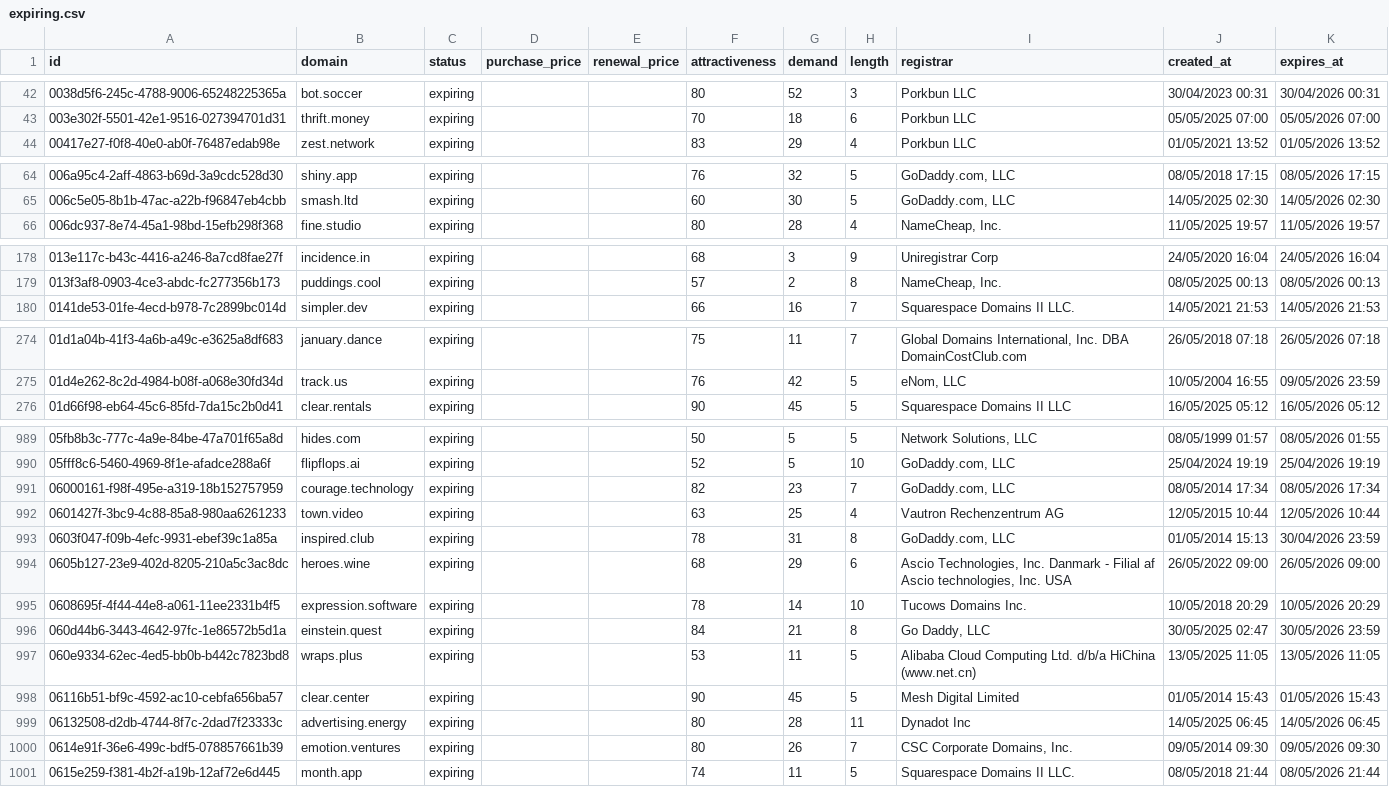
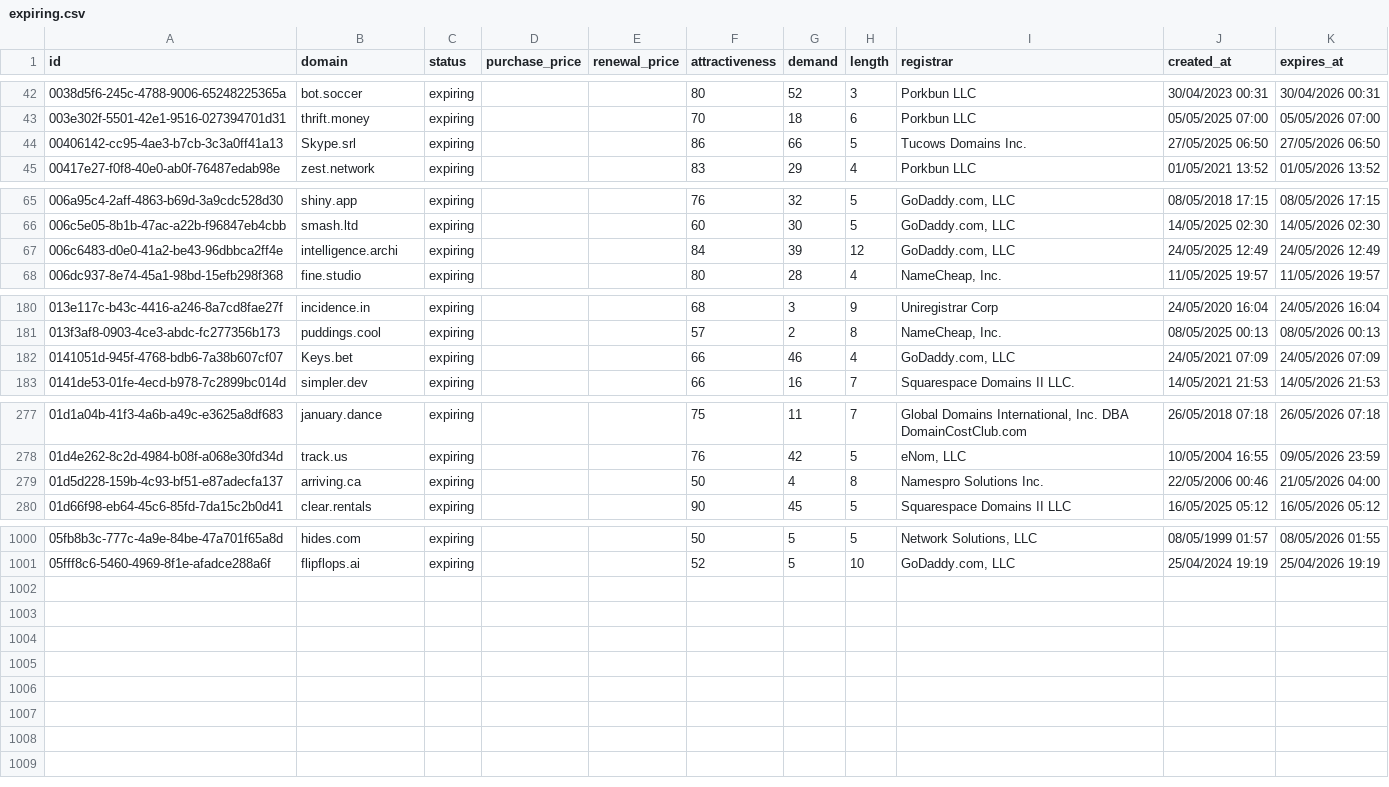
Before and after one commit to UniqueDomains/expiring-oneword-domains, a CSV file: expiring.csv, drawn as a sheet; only a part is shown, gaps mark what is left out; removed rows and columns are numbered as before the commit, all else as after; the diff covers the shown part only; the diff names each change by its address in the sheet, - before the commit and + after, or states it on an @@ line.

Commit message:
Domains update

```diff
--- a/expiring.csv
+++ b/expiring.csv
+row 44: 00406142-cc95-4ae3-b7cb-3c3a0ff41a13 | Skype.srl | expiring |  |  | 86 | 66 | 5 | Tucows Domains Inc. | 27/05/2025 06:50 | 27/05/2026 06:50
+row 67: 006c6483-d0e0-41a2-be43-96dbbca2ff4e | intelligence.archi | expiring |  |  | 84 | 39 | 12 | GoDaddy.com, LLC | 24/05/2025 12:49 | 24/05/2026 12:49
+row 182: 0141051d-945f-4768-bdb6-7a38b607cf07 | Keys.bet | expiring |  |  | 66 | 46 | 4 | GoDaddy.com, LLC | 24/05/2021 07:09 | 24/05/2026 07:09
+row 279: 01d5d228-159b-4c93-bf51-e87adecfa137 | arriving.ca | expiring |  |  | 50 | 4 | 8 | Namespro Solutions Inc. | 22/05/2006 00:46 | 21/05/2026 04:00
-row 991: 06000161-f98f-495e-a319-18b152757959 | courage.technology | expiring |  |  | 82 | 23 | 7 | GoDaddy.com, LLC | 08/05/2014 17:34 | 08/05/2026 17:34
-row 992: 0601427f-3bc9-4c88-85a8-980aa6261233 | town.video | expiring |  |  | 63 | 25 | 4 | Vautron Rechenzentrum AG | 12/05/2015 10:44 | 12/05/2026 10:44
-row 993: 0603f047-f09b-4efc-9931-ebef39c1a85a | inspired.club | expiring |  |  | 78 | 31 | 8 | GoDaddy.com, LLC | 01/05/2014 15:13 | 30/04/2026 23:59
-row 994: 0605b127-23e9-402d-8205-210a5c3ac8dc | heroes.wine | expiring |  |  | 68 | 29 | 6 | Ascio Technologies, Inc. Danmark - Filial af Ascio technologies, Inc. USA | 26/05/2022 09:00 | 26/05/2026 09:00
-row 995: 0608695f-4f44-44e8-a061-11ee2331b4f5 | expression.software | expiring |  |  | 78 | 14 | 10 | Tucows Domains Inc. | 10/05/2018 20:29 | 10/05/2026 20:29
-row 996: 060d44b6-3443-4642-97fc-1e86572b5d1a | einstein.quest | expiring |  |  | 84 | 21 | 8 | Go Daddy, LLC | 30/05/2025 02:47 | 30/05/2026 23:59
-row 997: 060e9334-62ec-4ed5-bb0b-b442c7823bd8 | wraps.plus | expiring |  |  | 53 | 11 | 5 | Alibaba Cloud Computing Ltd. d/b/a HiChina (www.net.cn) | 13/05/2025 11:05 | 13/05/2026 11:05
-row 998: 06116b51-bf9c-4592-ac10-cebfa656ba57 | clear.center | expiring |  |  | 90 | 45 | 5 | Mesh Digital Limited | 01/05/2014 15:43 | 01/05/2026 15:43
-row 999: 06132508-d2db-4744-8f7c-2dad7f23333c | advertising.energy | expiring |  |  | 80 | 28 | 11 | Dynadot Inc | 14/05/2025 06:45 | 14/05/2026 06:45
-row 1000: 0614e91f-36e6-499c-bdf5-078857661b39 | emotion.ventures | expiring |  |  | 80 | 26 | 7 | CSC Corporate Domains, Inc. | 09/05/2014 09:30 | 09/05/2026 09:30
-row 1001: 0615e259-f381-4b2f-a19b-12af72e6d445 | month.app | expiring |  |  | 74 | 11 | 5 | Squarespace Domains II LLC. | 08/05/2018 21:44 | 08/05/2026 21:44
```
Also changed, not shown: 7 added rows and 2 edited cells elsewhere in this file, 4 other files.
